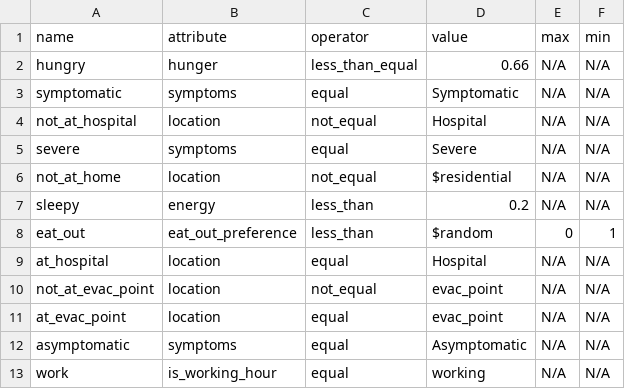
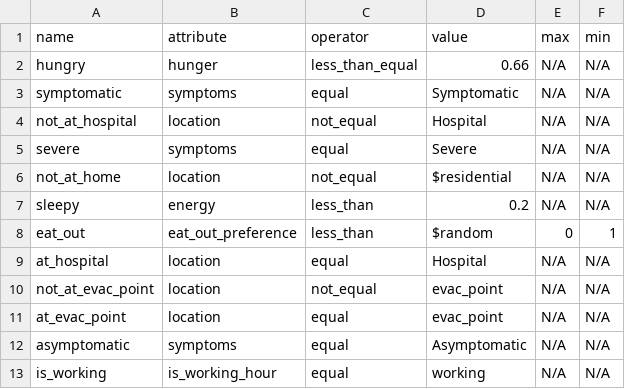
Before and after one commit to rithgroove/Koudou, a CSV file: config/behavioral/condition.csv, drawn as a sheet.

```diff
--- a/config/behavioral/condition.csv
+++ b/config/behavioral/condition.csv
@@ -12,2 +12,2 @@
 "asymptomatic","symptoms","equal","Asymptomatic","N/A","N/A"
-"work","is_working_hour","equal","working","N/A","N/A"
+"is_working","is_working_hour","equal","working","N/A","N/A"
```
Also changed, not shown: config/behavioral/behavior/behavior_normal.csv, 7 other files.
